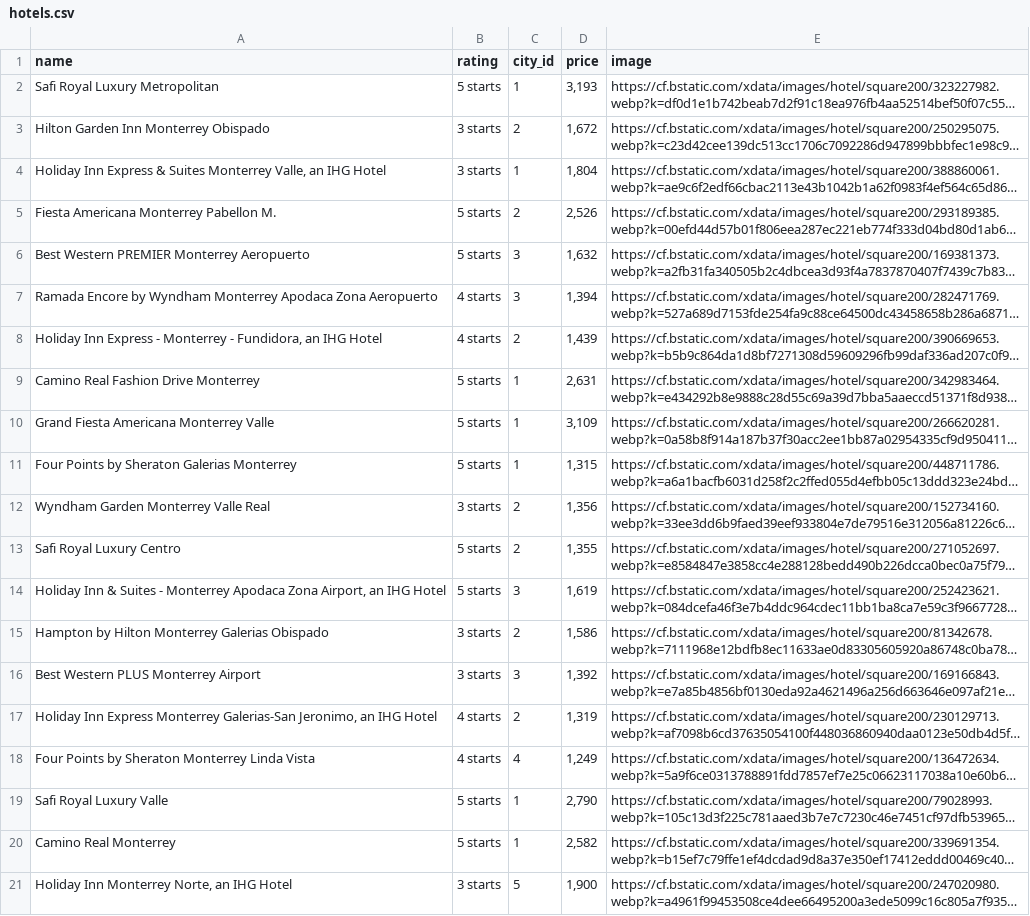
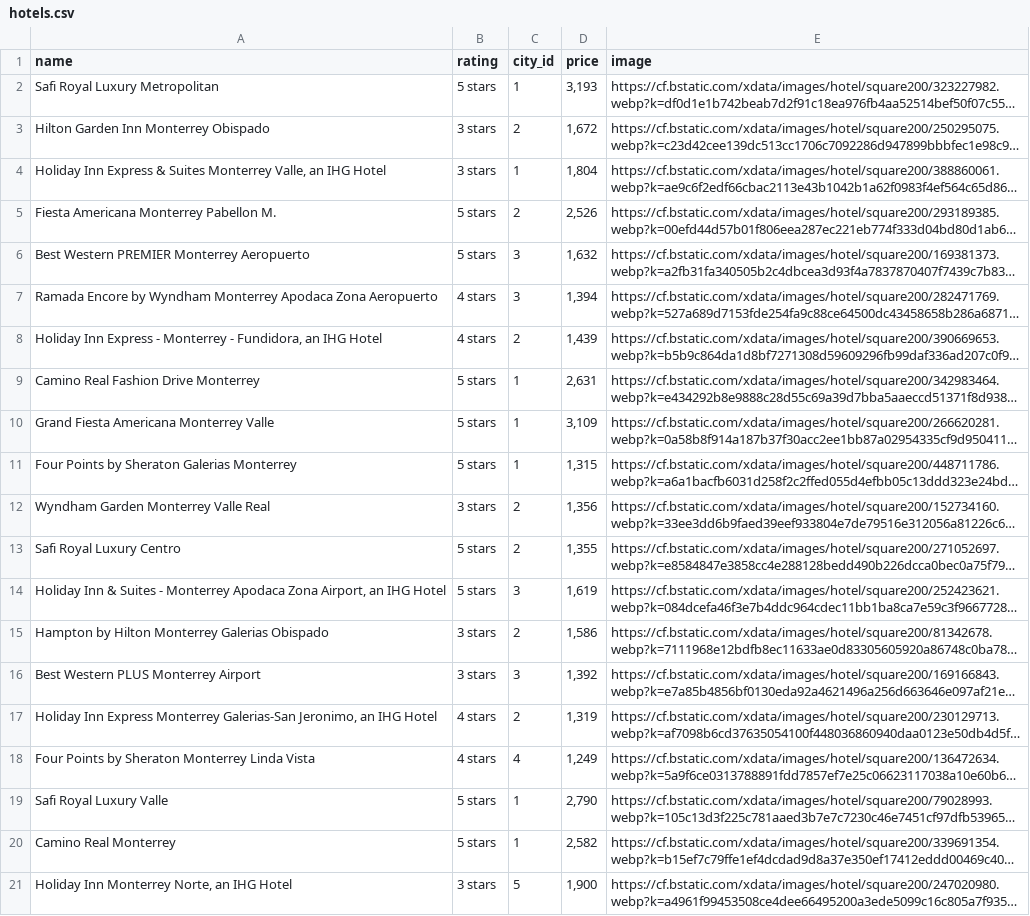
Before and after one commit to manuelmtzv/vue-laravel-tech-test, a CSV file: database/seeders/data/hotels.csv, drawn as a sheet; long unchanged cells end in …; the diff names each change by its address in the sheet, - before the commit and + after, or states it on an @@ line.

Commit message:
data: resolver typo en columna rating
Este commit resuelve el typo de la columna "rating" en el archivo hotels.csv. En donde cada registro tenía el substring "starts", ahora está corregido y dice "stars".

```diff
--- a/database/seeders/data/hotels.csv
+++ b/database/seeders/data/hotels.csv
-B2 (rating): 5 starts
+B2 (rating): 5 stars
-B3:B4 (rating): 3 starts
+B3:B4 (rating): 3 stars
-B5:B6 (rating): 5 starts
+B5:B6 (rating): 5 stars
-B7:B8 (rating): 4 starts
+B7:B8 (rating): 4 stars
-B9:B11 (rating): 5 starts
+B9:B11 (rating): 5 stars
-B12 (rating): 3 starts
+B12 (rating): 3 stars
-B13:B14 (rating): 5 starts
+B13:B14 (rating): 5 stars
-B15:B16 (rating): 3 starts
+B15:B16 (rating): 3 stars
-B17:B18 (rating): 4 starts
+B17:B18 (rating): 4 stars
-B19:B20 (rating): 5 starts
+B19:B20 (rating): 5 stars
-B21 (rating): 3 starts
+B21 (rating): 3 stars
```
